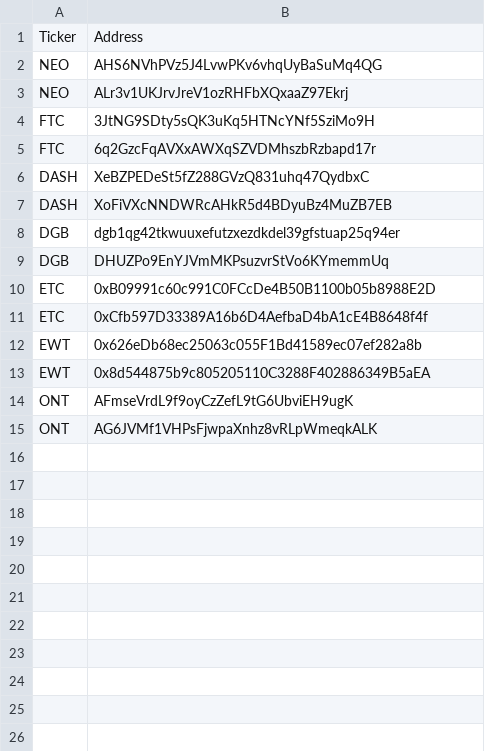
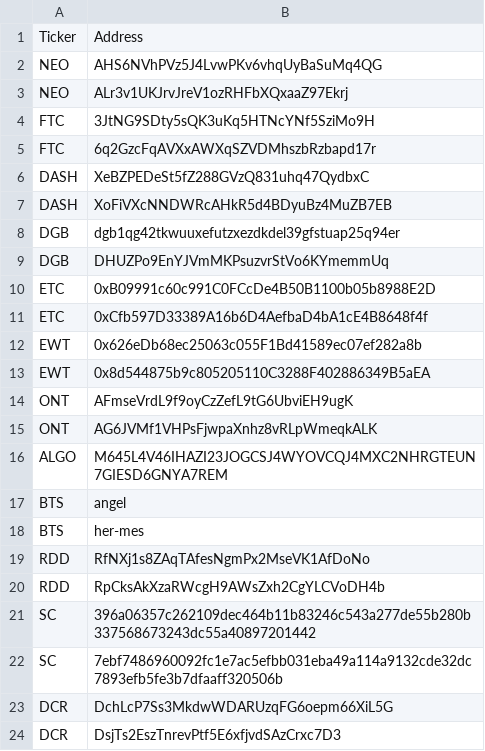
Before and after one commit to mujahidalkausari/cryptocurrency-explorer-python, a CSV file: addresses.csv, drawn as a sheet.

```diff
--- a/addresses.csv
+++ b/addresses.csv
@@ -15 +15,10 @@ ONT,AFmseVrdL9f9oyCzZefL9tG6UbviEH9ugK
 ONT,AG6JVMf1VHPsFjwpaXnhz8vRLpWmeqkALK
+ALGO,M645L4V46IHAZI23JOGCSJ4WYOVCQJ4MXC2NHRGTEUN7GIESD6GNYA7REM
+BTS,angel
+BTS,her-mes
+RDD,RfNXj1s8ZAqTAfesNgmPx2MseVK1AfDoNo
+RDD,RpCksAkXzaRWcgH9AWsZxh2CgYLCVoDH4b
+SC,396a06357c262109dec464b11b83246c543a277de55b280b337568673243dc55a40897201442
+SC,7ebf7486960092fc1e7ac5efbb031eba49a114a9132cde32dc7893efb5fe3b7dfaaff320506b
+DCR,DchLcP7Ss3MkdwWDARUzqFG6oepm66XiL5G
+DCR,DsjTs2EszTnrevPtf5E6xfjvdSAzCrxc7D3
```
Also changed, not shown: balance report.csv, 1 other file.
